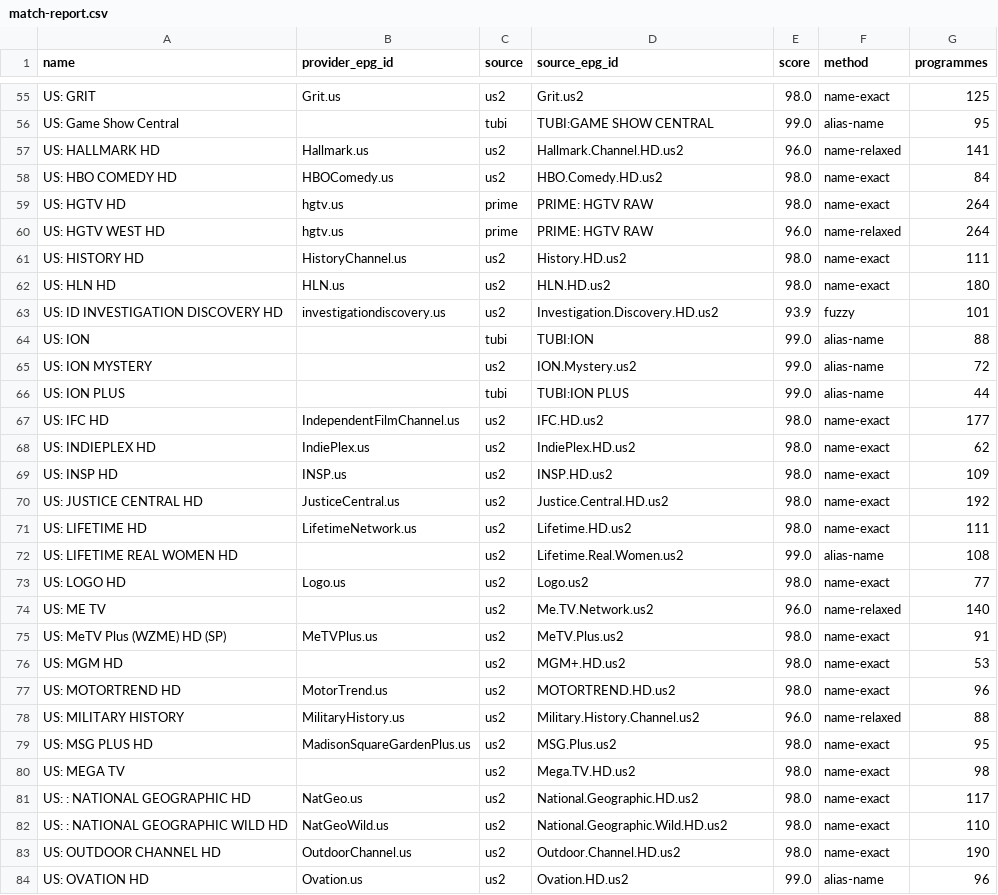
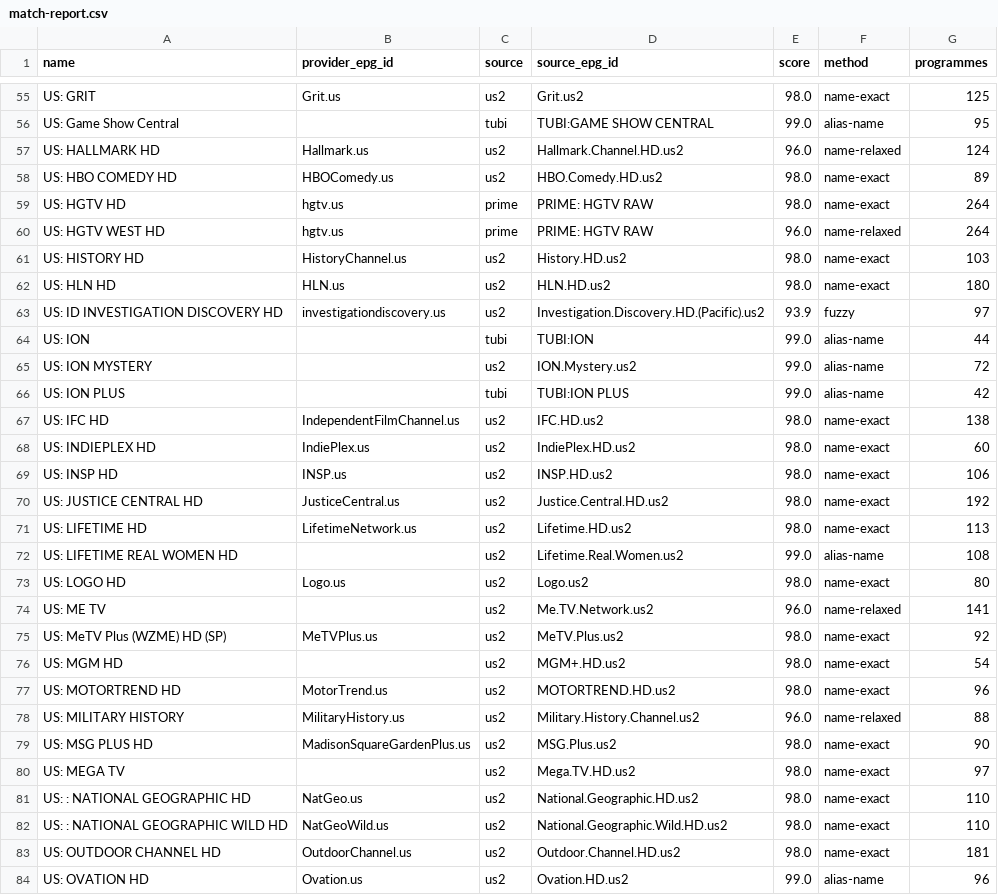
Before and after one commit to theuauchessclub/uau-backend, a CSV file: us-entertainment-epg/match-report.csv, drawn as a sheet; only a part is shown, gaps mark what is left out; the diff covers the shown part only.

```diff
--- a/us-entertainment-epg/match-report.csv
+++ b/us-entertainment-epg/match-report.csv
@@ -56,29 +56,29 @@ US: GRIT,Grit.us,us2,Grit.us2,98.0,name-exact,125
 US: Game Show Central,,tubi,TUBI:GAME SHOW CENTRAL,99.0,alias-name,95
-US: HALLMARK HD,Hallmark.us,us2,Hallmark.Channel.HD.us2,96.0,name-relaxed,141
-US: HBO COMEDY HD,HBOComedy.us,us2,HBO.Comedy.HD.us2,98.0,name-exact,84
+US: HALLMARK HD,Hallmark.us,us2,Hallmark.Channel.HD.us2,96.0,name-relaxed,124
+US: HBO COMEDY HD,HBOComedy.us,us2,HBO.Comedy.HD.us2,98.0,name-exact,89
 US: HGTV HD,hgtv.us,prime,PRIME: HGTV RAW,98.0,name-exact,264
 US: HGTV WEST HD,hgtv.us,prime,PRIME: HGTV RAW,96.0,name-relaxed,264
-US: HISTORY HD,HistoryChannel.us,us2,History.HD.us2,98.0,name-exact,111
+US: HISTORY HD,HistoryChannel.us,us2,History.HD.us2,98.0,name-exact,103
 US: HLN HD,HLN.us,us2,HLN.HD.us2,98.0,name-exact,180
-US: ID INVESTIGATION DISCOVERY HD,investigationdiscovery.us,us2,Investigation.Discovery.HD.us2,93.9,fuzzy,101
-US: ION,,tubi,TUBI:ION,99.0,alias-name,88
+US: ID INVESTIGATION DISCOVERY HD,investigationdiscovery.us,us2,Investigation.Discovery.HD.(Pacific).us2,93.9,fuzzy,97
+US: ION,,tubi,TUBI:ION,99.0,alias-name,44
 US: ION MYSTERY,,us2,ION.Mystery.us2,99.0,alias-name,72
-US: ION PLUS,,tubi,TUBI:ION PLUS,99.0,alias-name,44
-US: IFC HD,IndependentFilmChannel.us,us2,IFC.HD.us2,98.0,name-exact,177
-US: INDIEPLEX HD,IndiePlex.us,us2,IndiePlex.HD.us2,98.0,name-exact,62
-US: INSP HD,INSP.us,us2,INSP.HD.us2,98.0,name-exact,109
+US: ION PLUS,,tubi,TUBI:ION PLUS,99.0,alias-name,42
+US: IFC HD,IndependentFilmChannel.us,us2,IFC.HD.us2,98.0,name-exact,138
+US: INDIEPLEX HD,IndiePlex.us,us2,IndiePlex.HD.us2,98.0,name-exact,60
+US: INSP HD,INSP.us,us2,INSP.HD.us2,98.0,name-exact,106
 US: JUSTICE CENTRAL HD,JusticeCentral.us,us2,Justice.Central.HD.us2,98.0,name-exact,192
-US: LIFETIME HD,LifetimeNetwork.us,us2,Lifetime.HD.us2,98.0,name-exact,111
+US: LIFETIME HD,LifetimeNetwork.us,us2,Lifetime.HD.us2,98.0,name-exact,113
 US: LIFETIME REAL WOMEN HD,,us2,Lifetime.Real.Women.us2,99.0,alias-name,108
-US: LOGO HD,Logo.us,us2,Logo.us2,98.0,name-exact,77
-US: ME TV,,us2,Me.TV.Network.us2,96.0,name-relaxed,140
-US: MeTV Plus (WZME) HD (SP),MeTVPlus.us,us2,MeTV.Plus.us2,98.0,name-exact,91
-US: MGM HD,,us2,MGM+.HD.us2,98.0,name-exact,53
+US: LOGO HD,Logo.us,us2,Logo.us2,98.0,name-exact,80
+US: ME TV,,us2,Me.TV.Network.us2,96.0,name-relaxed,141
+US: MeTV Plus (WZME) HD (SP),MeTVPlus.us,us2,MeTV.Plus.us2,98.0,name-exact,92
+US: MGM HD,,us2,MGM+.HD.us2,98.0,name-exact,54
 US: MOTORTREND HD,MotorTrend.us,us2,MOTORTREND.HD.us2,98.0,name-exact,96
 US: MILITARY HISTORY,MilitaryHistory.us,us2,Military.History.Channel.us2,96.0,name-relaxed,88
-US: MSG PLUS HD,MadisonSquareGardenPlus.us,us2,MSG.Plus.us2,98.0,name-exact,95
-US: MEGA TV,,us2,Mega.TV.HD.us2,98.0,name-exact,98
-US: : NATIONAL GEOGRAPHIC HD,NatGeo.us,us2,National.Geographic.HD.us2,98.0,name-exact,117
+US: MSG PLUS HD,MadisonSquareGardenPlus.us,us2,MSG.Plus.us2,98.0,name-exact,90
+US: MEGA TV,,us2,Mega.TV.HD.us2,98.0,name-exact,97
+US: : NATIONAL GEOGRAPHIC HD,NatGeo.us,us2,National.Geographic.HD.us2,98.0,name-exact,110
 US: : NATIONAL GEOGRAPHIC WILD HD,NatGeoWild.us,us2,National.Geographic.Wild.HD.us2,98.0,name-exact,110
-US: OUTDOOR CHANNEL HD,OutdoorChannel.us,us2,Outdoor.Channel.HD.us2,98.0,name-exact,190
+US: OUTDOOR CHANNEL HD,OutdoorChannel.us,us2,Outdoor.Channel.HD.us2,98.0,name-exact,181
 US: OVATION HD,Ovation.us,us2,Ovation.HD.us2,99.0,alias-name,96
```
Also changed, not shown: 87 edited cells elsewhere in this file, 2 other files.
